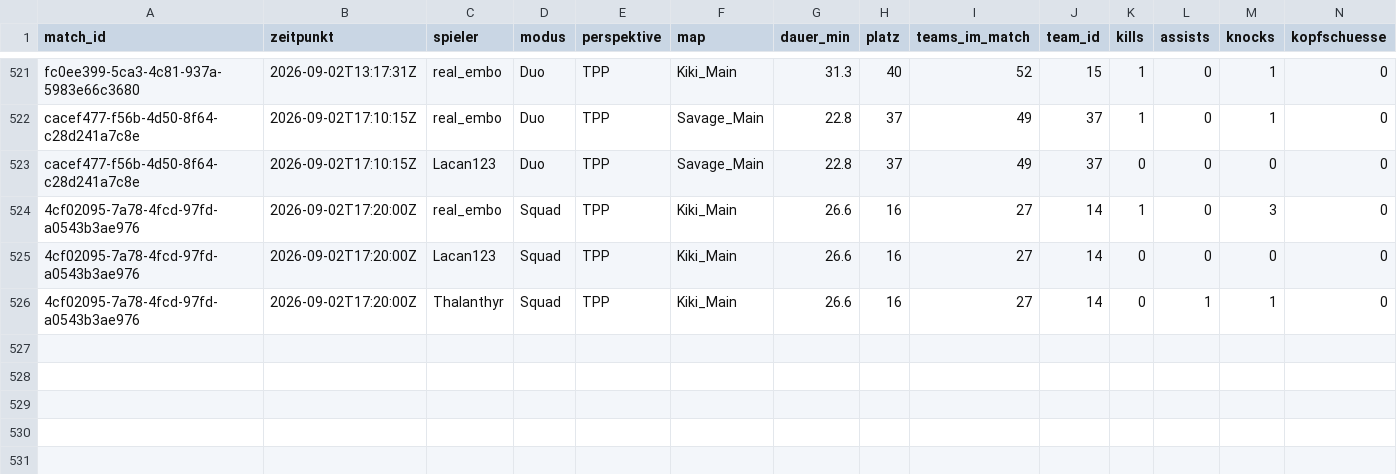
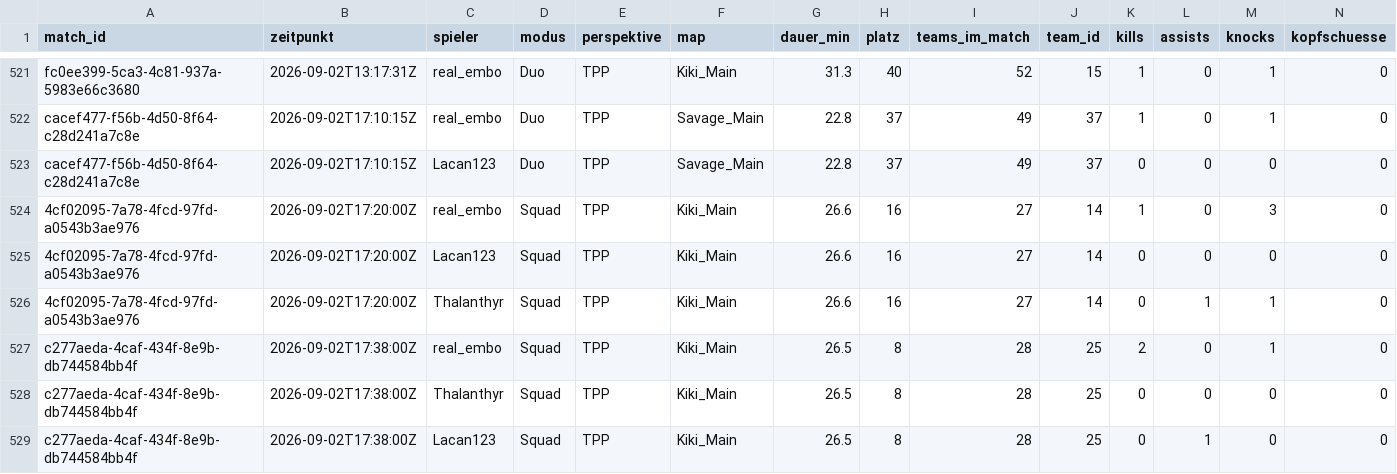
Before and after one commit to realembo88/S-404, a CSV file: pubg_matches.csv, drawn as a sheet; only a part is shown, gaps mark what is left out; rows hold the shown columns only; the diff names each change by its address in the sheet, - before the commit and + after, or states it on an @@ line.

```diff
--- a/pubg_matches.csv
+++ b/pubg_matches.csv
+row 527: c277aeda-4caf-434f-8e9b-db744584bb4f | 2026-09-02T17:38:00Z | real_embo | Squad | TPP | Kiki_Main | 26.5 | 8 | 28 | 25 | 2 | 0 | 1 | 0
+row 528: c277aeda-4caf-434f-8e9b-db744584bb4f | 2026-09-02T17:38:00Z | Thalanthyr | Squad | TPP | Kiki_Main | 26.5 | 8 | 28 | 25 | 0 | 0 | 0 | 0
+row 529: c277aeda-4caf-434f-8e9b-db744584bb4f | 2026-09-02T17:38:00Z | Lacan123 | Squad | TPP | Kiki_Main | 26.5 | 8 | 28 | 25 | 0 | 1 | 0 | 0
```
